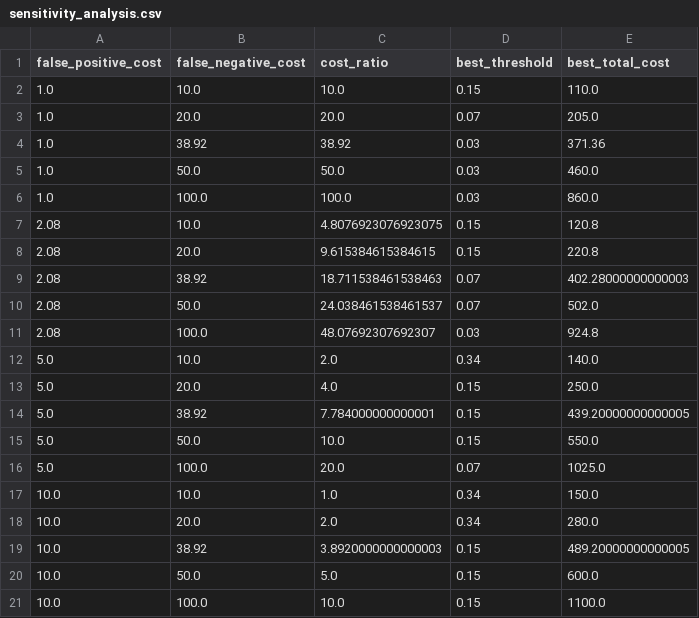
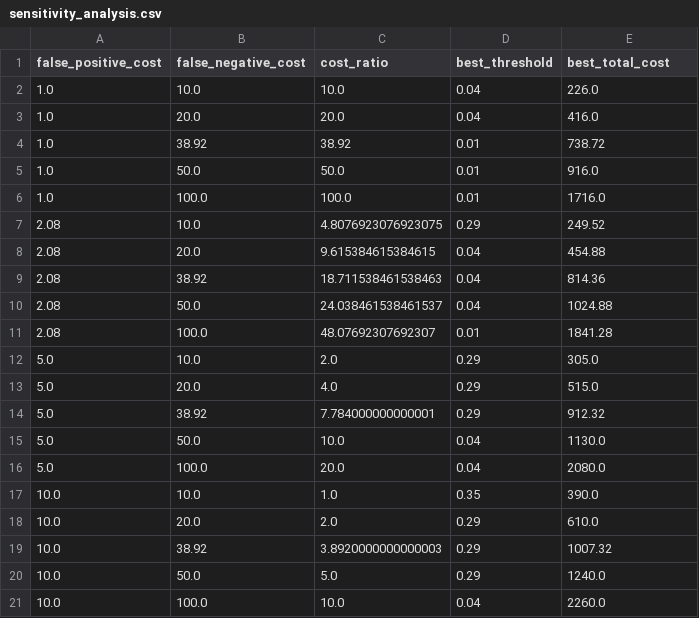
Before and after one commit to Jaswanth5387/cost-sensitive-scoring-replication, a CSV file: results/sensitivity_analysis.csv, drawn as a sheet.

```diff
--- a/results/sensitivity_analysis.csv
+++ b/results/sensitivity_analysis.csv
@@ -1,21 +1,21 @@
 false_positive_cost,false_negative_cost,cost_ratio,best_threshold,best_total_cost
-1.0,10.0,10.0,0.15,110.0
-1.0,20.0,20.0,0.07,205.0
-1.0,38.92,38.92,0.03,371.36
-1.0,50.0,50.0,0.03,460.0
-1.0,100.0,100.0,0.03,860.0
-2.08,10.0,4.8076923076923075,0.15,120.8
-2.08,20.0,9.615384615384615,0.15,220.8
-2.08,38.92,18.711538461538463,0.07,402.28000000000003
-2.08,50.0,24.038461538461537,0.07,502.0
-2.08,100.0,48.07692307692307,0.03,924.8
-5.0,10.0,2.0,0.34,140.0
-5.0,20.0,4.0,0.15,250.0
-5.0,38.92,7.784000000000001,0.15,439.20000000000005
-5.0,50.0,10.0,0.15,550.0
-5.0,100.0,20.0,0.07,1025.0
-10.0,10.0,1.0,0.34,150.0
-10.0,20.0,2.0,0.34,280.0
-10.0,38.92,3.8920000000000003,0.15,489.20000000000005
-10.0,50.0,5.0,0.15,600.0
-10.0,100.0,10.0,0.15,1100.0
+1.0,10.0,10.0,0.04,226.0
+1.0,20.0,20.0,0.04,416.0
+1.0,38.92,38.92,0.01,738.72
+1.0,50.0,50.0,0.01,916.0
+1.0,100.0,100.0,0.01,1716.0
+2.08,10.0,4.8076923076923075,0.29,249.52
+2.08,20.0,9.615384615384615,0.04,454.88
+2.08,38.92,18.711538461538463,0.04,814.36
+2.08,50.0,24.038461538461537,0.04,1024.88
+2.08,100.0,48.07692307692307,0.01,1841.28
+5.0,10.0,2.0,0.29,305.0
+5.0,20.0,4.0,0.29,515.0
+5.0,38.92,7.784000000000001,0.29,912.32
+5.0,50.0,10.0,0.04,1130.0
+5.0,100.0,20.0,0.04,2080.0
+10.0,10.0,1.0,0.35,390.0
+10.0,20.0,2.0,0.29,610.0
+10.0,38.92,3.8920000000000003,0.29,1007.32
+10.0,50.0,5.0,0.29,1240.0
+10.0,100.0,10.0,0.04,2260.0
```
Also changed, not shown: results/threshold_sweep.csv, 4 other files.
